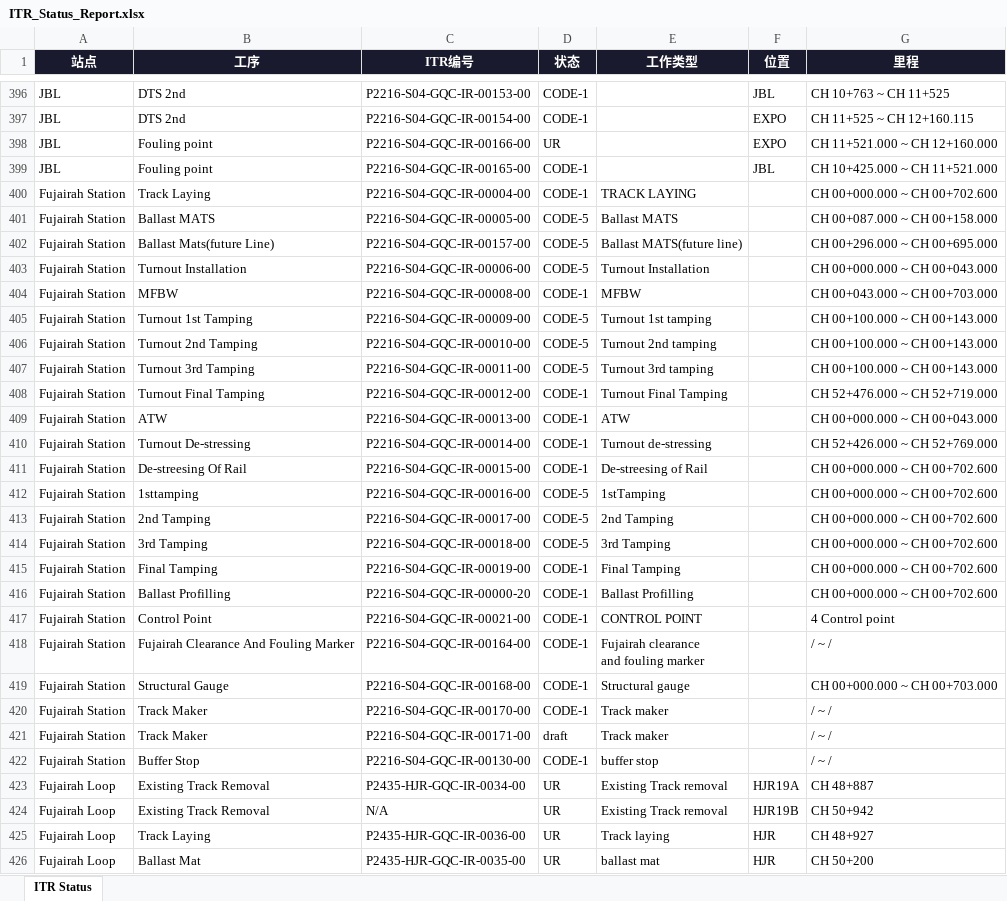
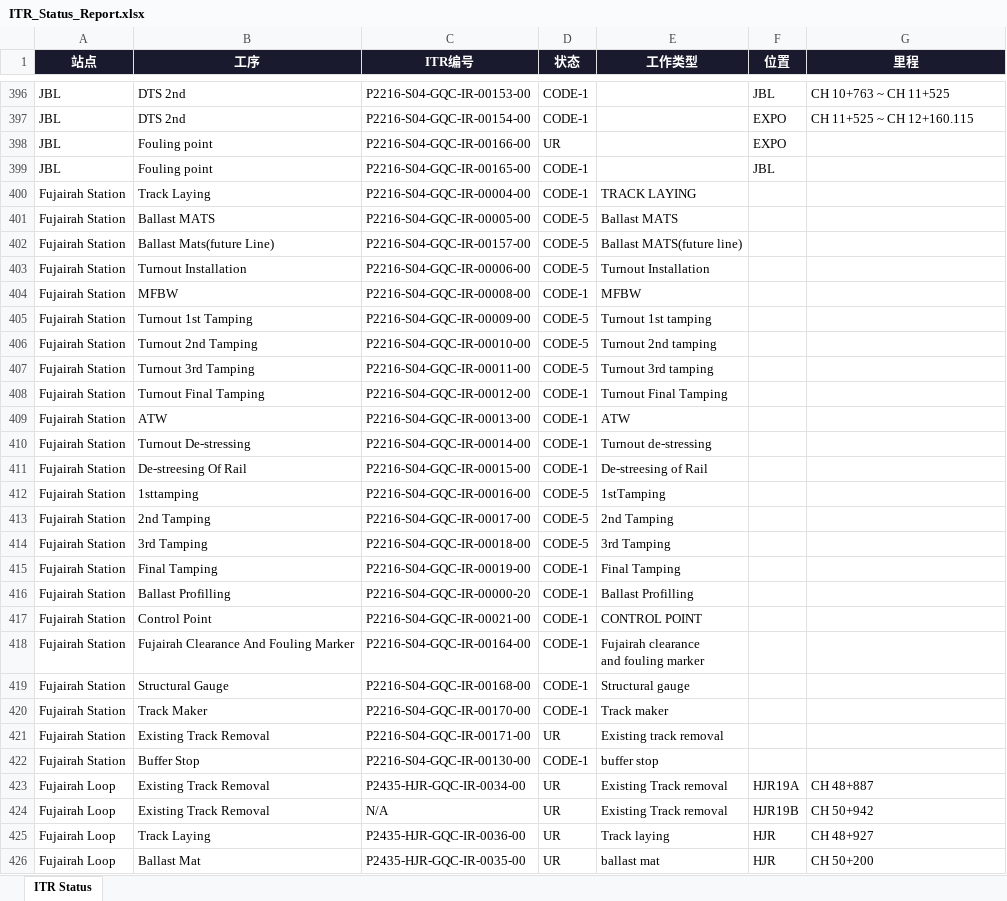
Before and after one commit to WeaJpp/itr-report, an Excel workbook: ITR_Status_Report.xlsx, sheet ITR Status, drawn as a sheet; only a part is shown, gaps mark what is left out; values as stored, in another font and other column widths than the file's, no borders; the diff covers the shown part only; the diff names each change by its address in the sheet, - before the commit and + after, or states it on an @@ line.

Commit message:
ITR Report 2026-06-06

```diff
--- a/ITR_Status_Report.xlsx (sheet ITR Status)
+++ b/ITR_Status_Report.xlsx (sheet ITR Status)
-G398 (里程): CH 11+521.000 ~ CH 12+160.000
+G398 (里程): (empty)
-G399 (里程): CH 10+425.000 ~ CH 11+521.000
+G399 (里程): (empty)
-G400 (里程): CH 00+000.000 ~ CH 00+702.600
+G400 (里程): (empty)
-G401 (里程): CH 00+087.000 ~ CH 00+158.000
+G401 (里程): (empty)
-G402 (里程): CH 00+296.000 ~ CH 00+695.000
+G402 (里程): (empty)
-G403 (里程): CH 00+000.000 ~ CH 00+043.000
+G403 (里程): (empty)
-G404 (里程): CH 00+043.000 ~ CH 00+703.000
+G404 (里程): (empty)
-G405:G407 (里程): CH 00+100.000 ~ CH 00+143.000
+G405:G407 (里程): (empty)
-G408 (里程): CH 52+476.000 ~ CH 52+719.000
+G408 (里程): (empty)
-G409 (里程): CH 00+000.000 ~ CH 00+043.000
+G409 (里程): (empty)
-G410 (里程): CH 52+426.000 ~ CH 52+769.000
+G410 (里程): (empty)
-G411:G416 (里程): CH 00+000.000 ~ CH 00+702.600
+G411:G416 (里程): (empty)
-G417 (里程): 4 Control point
+G417 (里程): (empty)
-G418 (里程): / ~ /
+G418 (里程): (empty)
-G419 (里程): CH 00+000.000 ~ CH 00+703.000
+G419 (里程): (empty)
-G420:G422 (里程): / ~ /
+G420:G422 (里程): (empty)
-B421 (工序): Track Maker
+B421 (工序): Existing Track Removal
-D421 (状态): draft
+D421 (状态): UR
-E421 (工作类型): Track maker
+E421 (工作类型): Existing track removal
```
Also changed, not shown: 1 added row and 46 edited cells elsewhere in this sheet, 2 other files.
